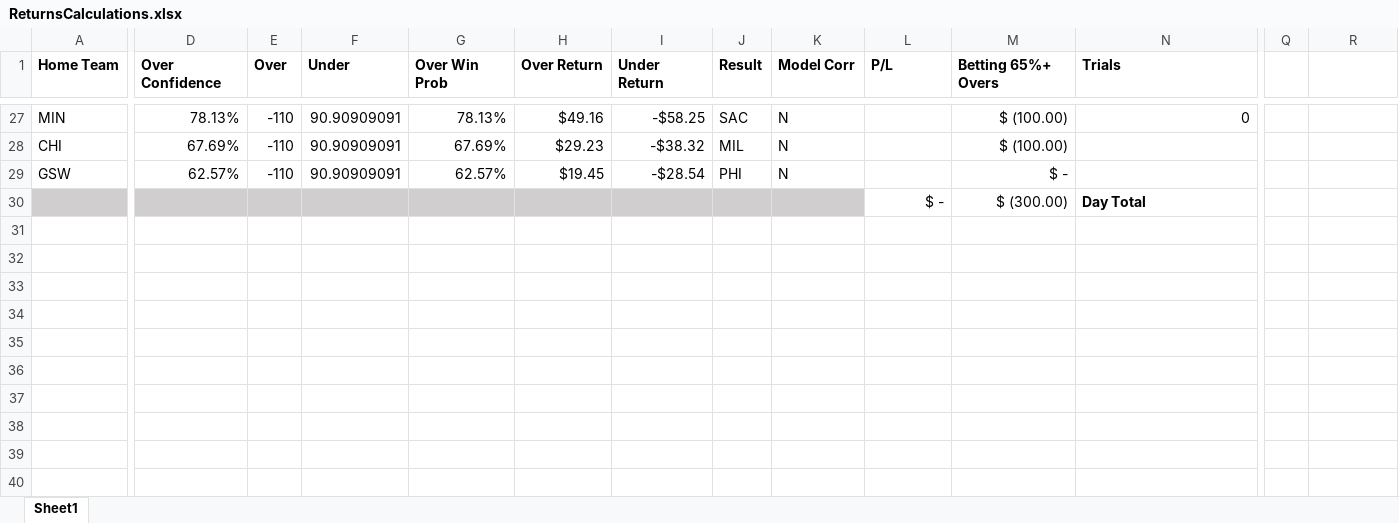
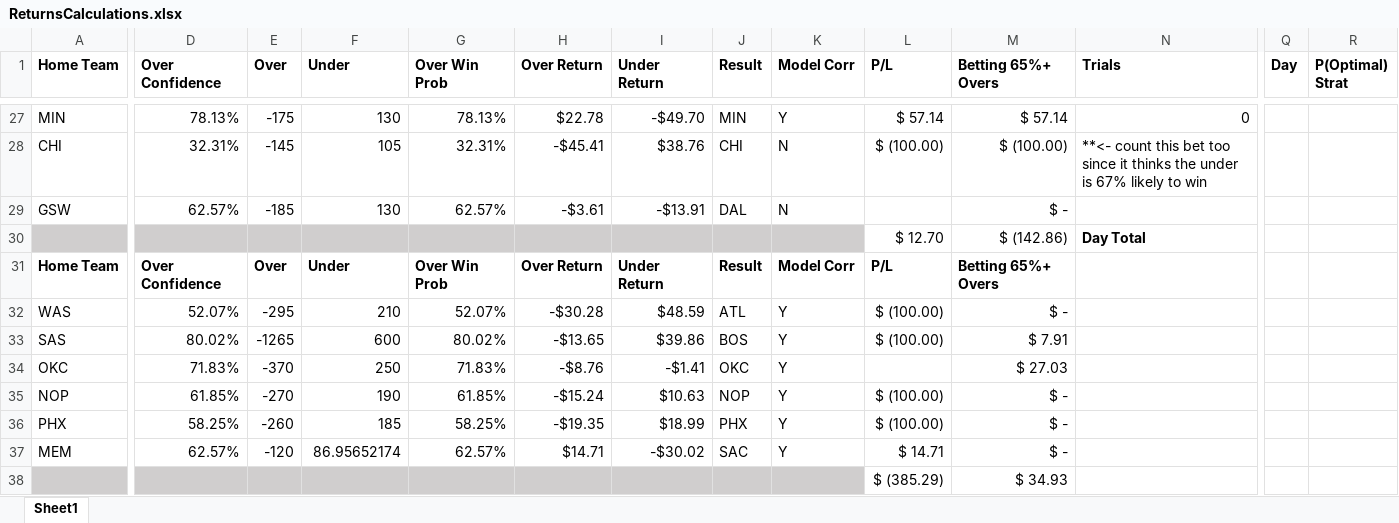
Before and after one commit to atticusdrex/nba-moneyline, an Excel workbook: ReturnsCalculations.xlsx, sheet Sheet1, drawn as a sheet; only a part is shown, gaps mark what is left out; values as stored, in another font and other column widths than the file's, no borders; conditional formats not drawn; removed rows and columns are numbered as before the commit, all else as after; rows hold the shown columns only; the diff covers the shown part only; the diff names each change by its address in the sheet, - before the commit and + after, or states it on an @@ line.

```diff
--- a/ReturnsCalculations.xlsx (sheet Sheet1)
+++ b/ReturnsCalculations.xlsx (sheet Sheet1)
-Q1: (empty)
+Q1: Day
-R1: (empty)
+R1: P(Optimal) Strat
-E27 (Over): -110
+E27 (Over): -175
-F27 (Under): 90.90909091
+F27 (Under): 130
-H27 (Over Return): $49.16
+H27 (Over Return): $22.78
-I27 (Under Return): -$58.25
+I27 (Under Return): -$49.70
-J27 (Result): SAC
+J27 (Result): MIN
-K27 (Model Corr): N
+K27 (Model Corr): Y
-L27 (P/L): (empty)
+L27 (P/L): $ 57.14
-M27 (Betting 65%+ Overs): $ (100.00)
+M27 (Betting 65%+ Overs): $ 57.14
-D28 (Over Confidence): 67.69%
+D28 (Over Confidence): 32.31%
-E28 (Over): -110
+E28 (Over): -145
-F28 (Under): 90.90909091
+F28 (Under): 105
-G28 (Over Win Prob): 67.69%
+G28 (Over Win Prob): 32.31%
-H28 (Over Return): $29.23
+H28 (Over Return): -$45.41
-I28 (Under Return): -$38.32
+I28 (Under Return): $38.76
-J28 (Result): MIL
+J28 (Result): CHI
-L28 (P/L): (empty)
+L28 (P/L): $ (100.00)
-N28 (Trials): (empty)
+N28 (Trials): **<- count this bet too since it thinks the under is 67% likely to win
-E29 (Over): -110
+E29 (Over): -185
-F29 (Under): 90.90909091
+F29 (Under): 130
-H29 (Over Return): $19.45
+H29 (Over Return): -$3.61
-I29 (Under Return): -$28.54
+I29 (Under Return): -$13.91
-J29 (Result): PHI
+J29 (Result): DAL
-row 30:  |  |  |  |  |  |  |  |  | $ - | $ (300.00) | Day Total
+row 30:  |  |  |  |  |  |  |  |  | $ 12.70 | $ (142.86) | Day Total
+row 31: Home Team | Over Confidence | Over | Under | Over Win Prob | Over Return | Under Return | Result | Model Corr | P/L | Betting 65%+ Overs
+row 32: WAS | 52.07% | -295 | 210 | 52.07% | -$30.28 | $48.59 | ATL | Y | $ (100.00) | $ -
+row 33: SAS | 80.02% | -1265 | 600 | 80.02% | -$13.65 | $39.86 | BOS | Y | $ (100.00) | $ 7.91
+row 34: OKC | 71.83% | -370 | 250 | 71.83% | -$8.76 | -$1.41 | OKC | Y |  | $ 27.03
+row 35: NOP | 61.85% | -270 | 190 | 61.85% | -$15.24 | $10.63 | NOP | Y | $ (100.00) | $ -
+row 36: PHX | 58.25% | -260 | 185 | 58.25% | -$19.35 | $18.99 | PHX | Y | $ (100.00) | $ -
+row 37: MEM | 62.57% | -120 | 86.95652174 | 62.57% | $14.71 | -$30.02 | SAC | Y | $ 14.71 | $ -
+row 38:  |  |  |  |  |  |  |  |  | $ (385.29) | $ 34.93
```
Also changed, not shown: 10 added rows and 39 edited cells elsewhere in this sheet, formulas that keep their value, 2 other files.
